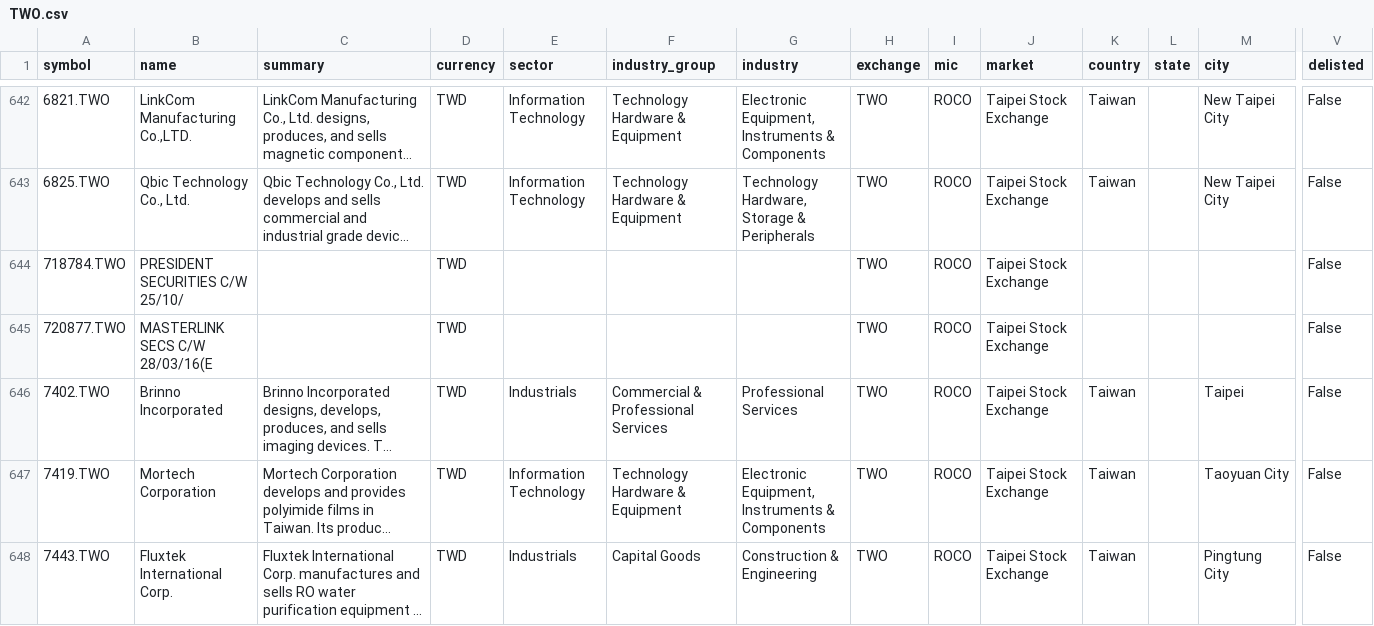
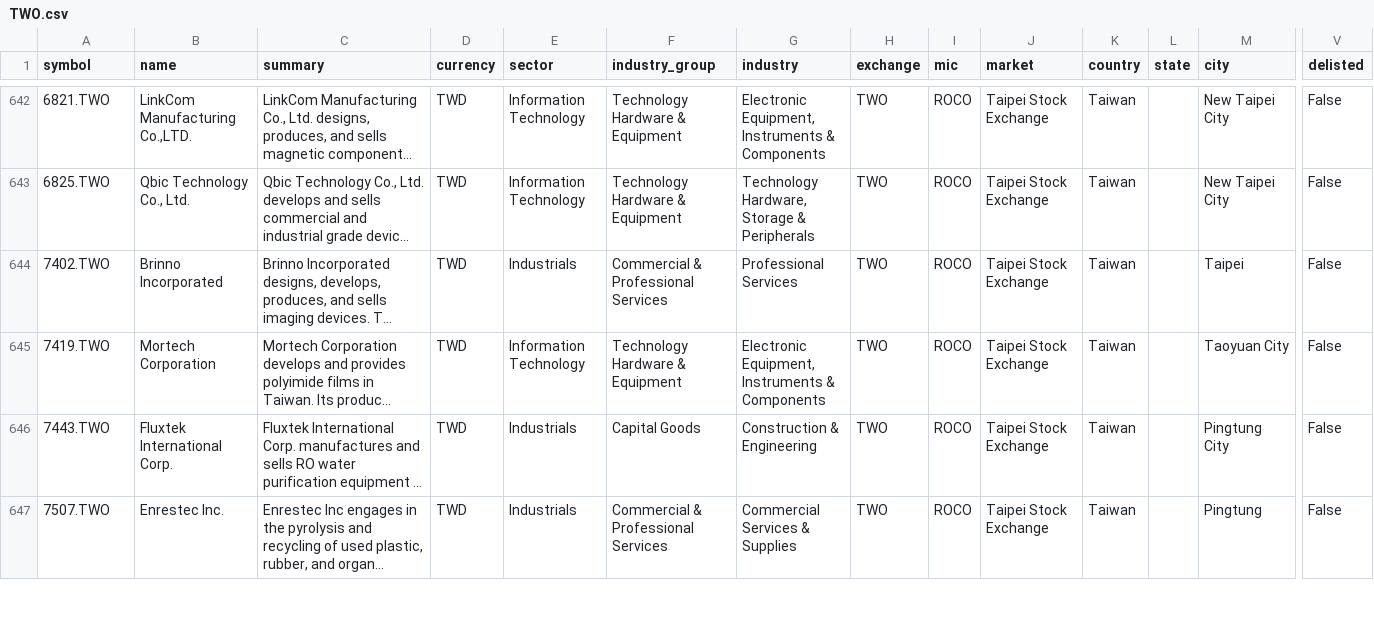
Before and after one commit to JerBouma/FinanceDatabase, a CSV file: database/equities/TWO.csv, drawn as a sheet; only a part is shown, gaps mark what is left out; the shorter side is filled out with more unchanged rows; long unchanged cells end in …; rows hold the shown columns only; the diff names each change by its address in the sheet, - before the commit and + after, or states it on an @@ line.

```diff
--- a/database/equities/TWO.csv
+++ b/database/equities/TWO.csv
-row 644: 718784.TWO | PRESIDENT SECURITIES C/W 25/10/ |  | TWD |  |  |  | TWO | ROCO | Taipei Stock Exchange |  |  |  | False
-row 645: 720877.TWO | MASTERLINK SECS C/W 28/03/16(E |  | TWD |  |  |  | TWO | ROCO | Taipei Stock Exchange |  |  |  | False
```
Also changed, not shown: database/equities/JNB.csv, 19 other files.
